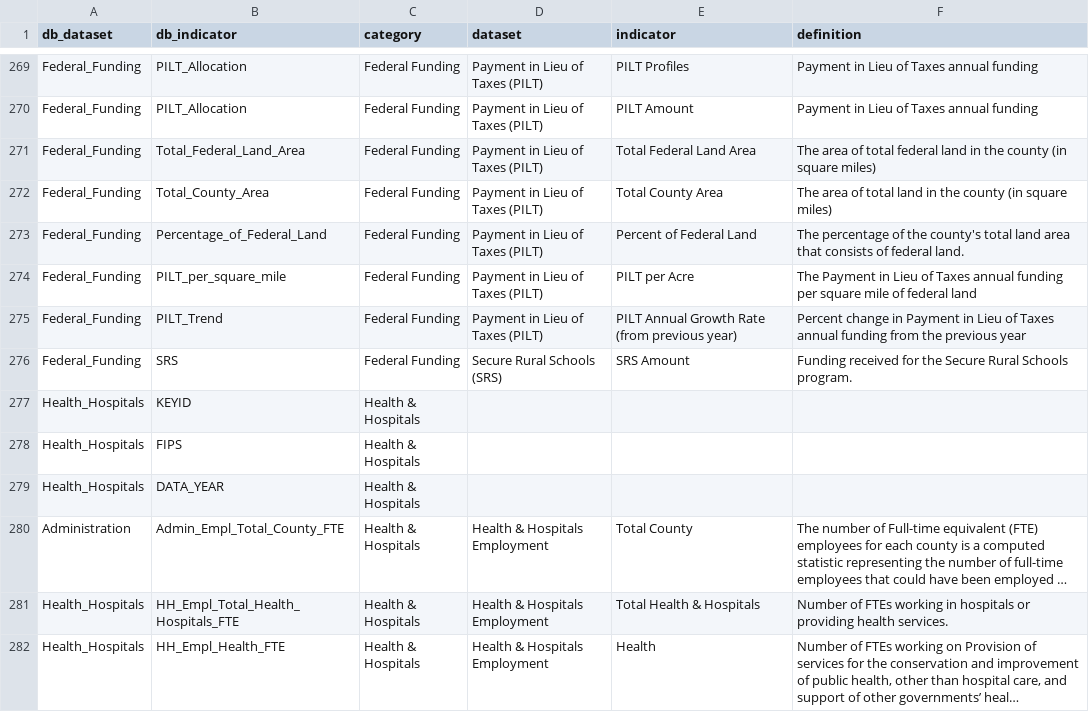
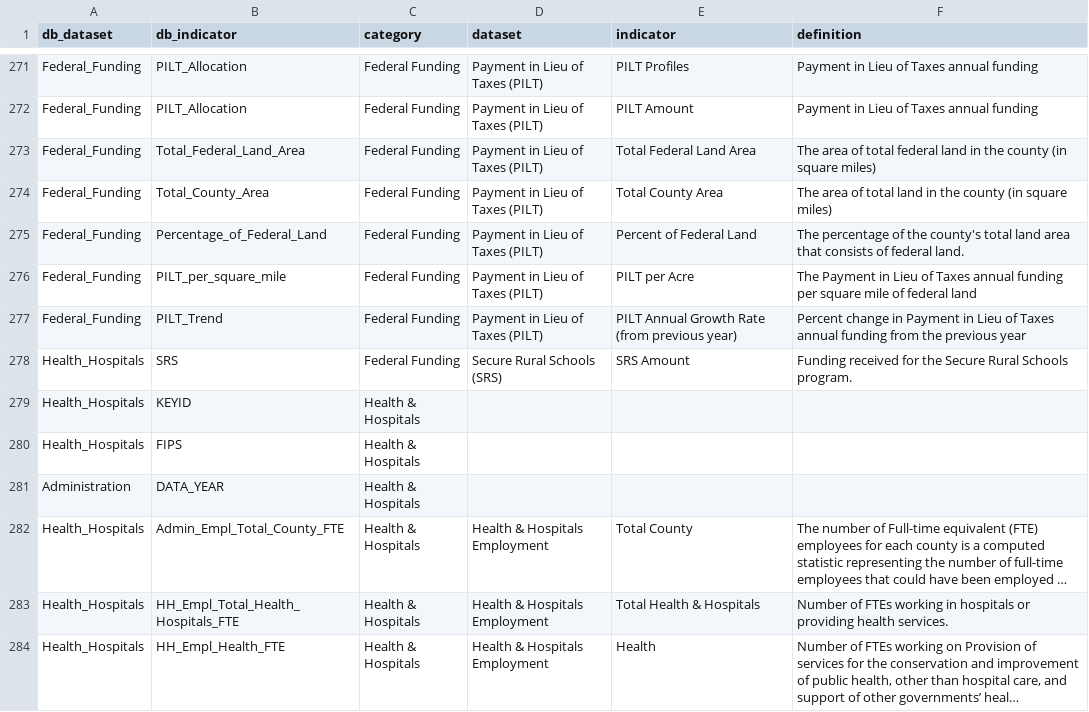
Before and after one commit to nikAleksandr/CIC, a TSV file: data/database_crosswalk.tsv, drawn as a sheet; only a part is shown, gaps mark what is left out; long unchanged cells end in …; addresses are those after the commit; the diff covers the shown part only; the diff names each change by its address in the sheet, - before the commit and + after, or states it on an @@ line.

Commit message:
added new Energy & Environemnt category adn Ozone Concentration Dataset

```diff
--- a/data/database_crosswalk.tsv
+++ b/data/database_crosswalk.tsv
-A278 (db_dataset): Federal_Funding
+A278 (db_dataset): Health_Hospitals
-A281 (db_dataset): Health_Hospitals
+A281 (db_dataset): Administration
-A282 (db_dataset): Administration
+A282 (db_dataset): Health_Hospitals
```
Also changed, not shown: 2 added rows and 42 edited cells elsewhere in this file, 2 other files.
